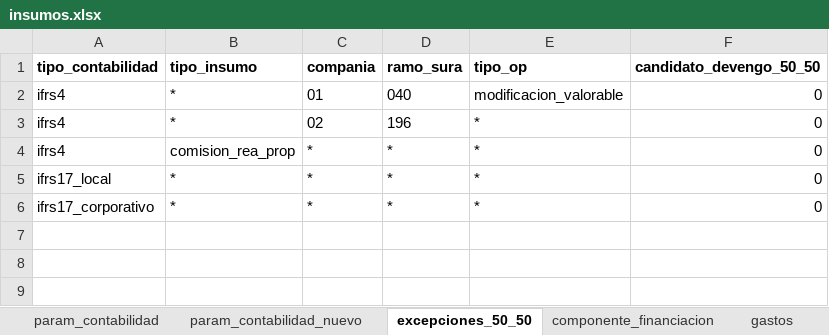
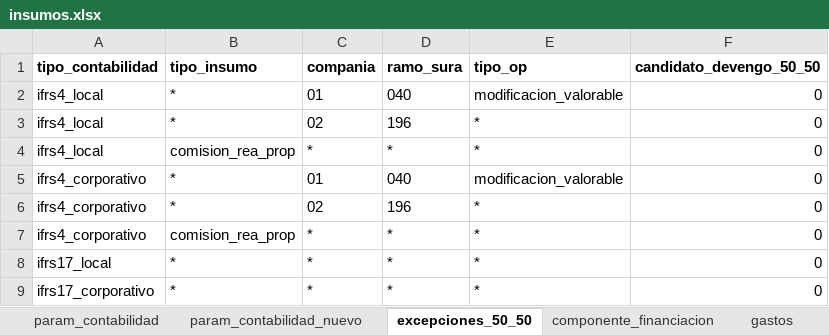
Before and after one commit to sebastobone/prototipo-pcr, an Excel workbook: prototipo_pcr/inputs/insumos.xlsx, sheet excepciones_50_50, drawn as a sheet; values as stored, in another font and other column widths than the file's, no borders; the diff names each change by its address in the sheet, - before the commit and + after, or states it on an @@ line.

Commit message:
feat: Implementar tipos_contabilidad para niif4

```diff
--- a/prototipo_pcr/inputs/insumos.xlsx (sheet excepciones_50_50)
+++ b/prototipo_pcr/inputs/insumos.xlsx (sheet excepciones_50_50)
-A2:A4 (tipo_contabilidad): ifrs4
+A2:A4 (tipo_contabilidad): ifrs4_local
+row 5: ifrs4_corporativo | * | 01 | 040 | modificacion_valorable | 0
+row 6: ifrs4_corporativo | * | 02 | 196 | * | 0
+row 7: ifrs4_corporativo | comision_rea_prop | * | * | * | 0
```
Also changed, not shown: sheet produccion_directo, 1 other file.
